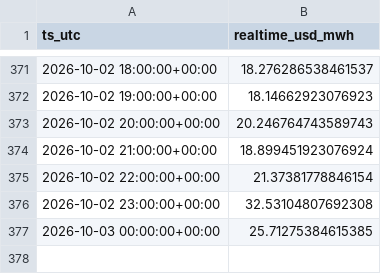
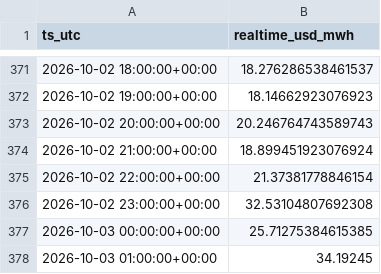
Before and after one commit to aouyitanaka/us-power-weather-relay, a CSV file: data/relay/spp.csv, drawn as a sheet; only a part is shown, gaps mark what is left out.

```diff
--- a/data/relay/spp.csv
+++ b/data/relay/spp.csv
@@ -377 +377,2 @@ ts_utc,realtime_usd_mwh
 2026-10-03 00:00:00+00:00,25.71275384615385
+2026-10-03 01:00:00+00:00,34.19245
```
Also changed, not shown: data/relay/ercot.csv, data/relay/ercot_ordc.csv, 3 other files.
